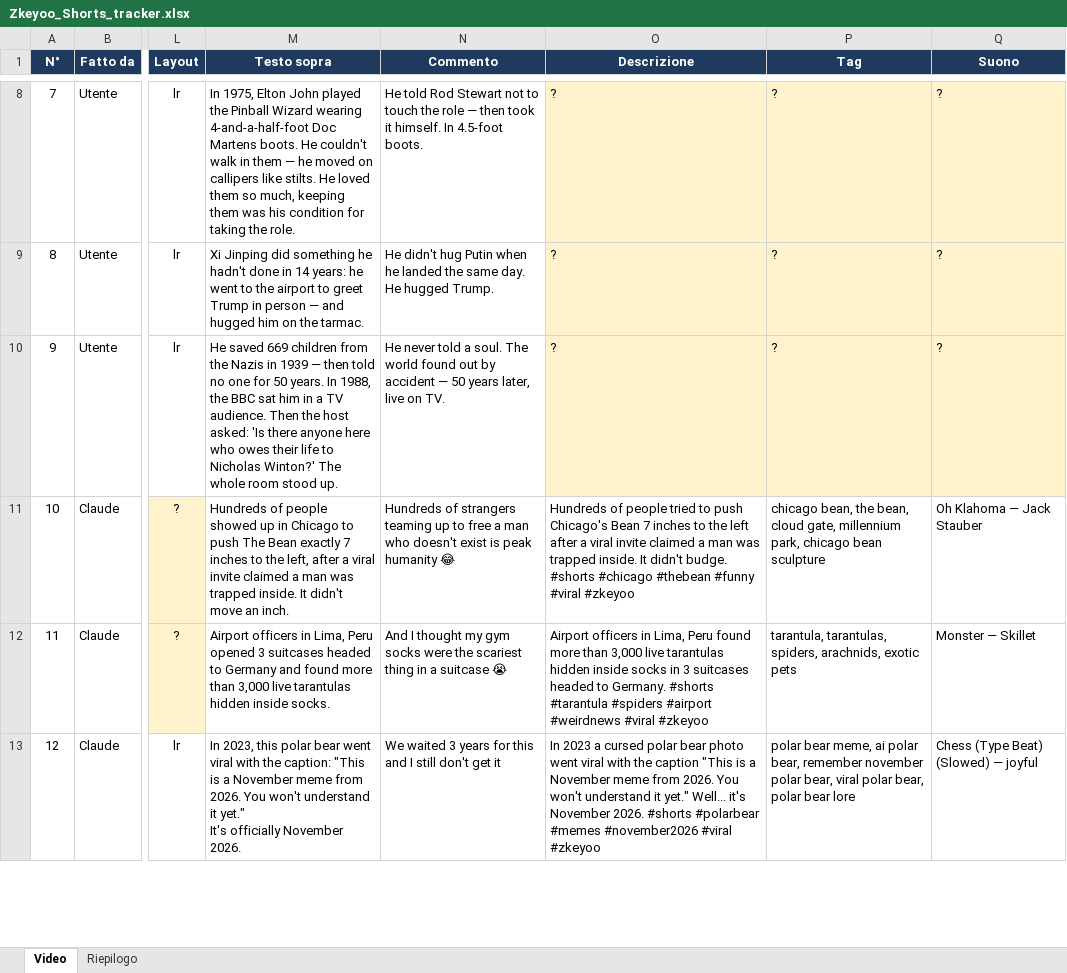
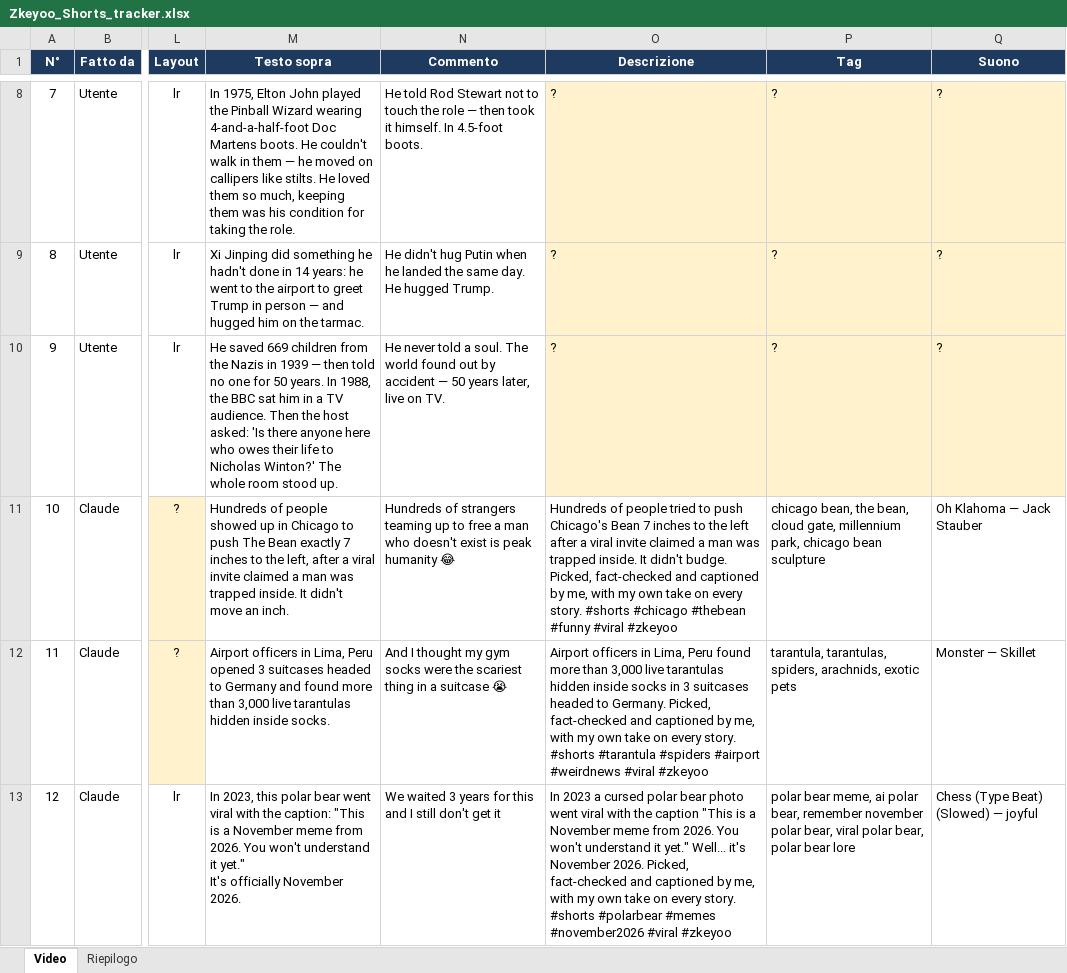
Before and after one commit to Grik99/Video-editor, an Excel workbook: zkeyoo-shorts/Zkeyoo_Shorts_tracker.xlsx, sheet Video, drawn as a sheet; only a part is shown, gaps mark what is left out; values as stored, in another font and other column widths than the file's, no borders; charts and pictures not drawn; the diff covers the shown part only; the diff names each change by its address in the sheet, - before the commit and + after, or states it on an @@ line.

```diff
--- a/zkeyoo-shorts/Zkeyoo_Shorts_tracker.xlsx (sheet Video)
+++ b/zkeyoo-shorts/Zkeyoo_Shorts_tracker.xlsx (sheet Video)
-O11 (Descrizione): …didn't budge. #shorts #chicago…
+O11 (Descrizione): …didn't budge. Picked, fact-checked and captioned by me, with my own take on every story. #shorts #chicago…
-O12 (Descrizione): …to Germany. #shorts #tarantula…
+O12 (Descrizione): …to Germany. Picked, fact-checked and captioned by me, with my own take on every story. #shorts #tarantula…
-O13 (Descrizione): …November 2026. #shorts #polarbear…
+O13 (Descrizione): …November 2026. Picked, fact-checked and captioned by me, with my own take on every story. #shorts #polarbear…
```
Also changed, not shown: 3 edited cells elsewhere in this sheet, 7 other files.
